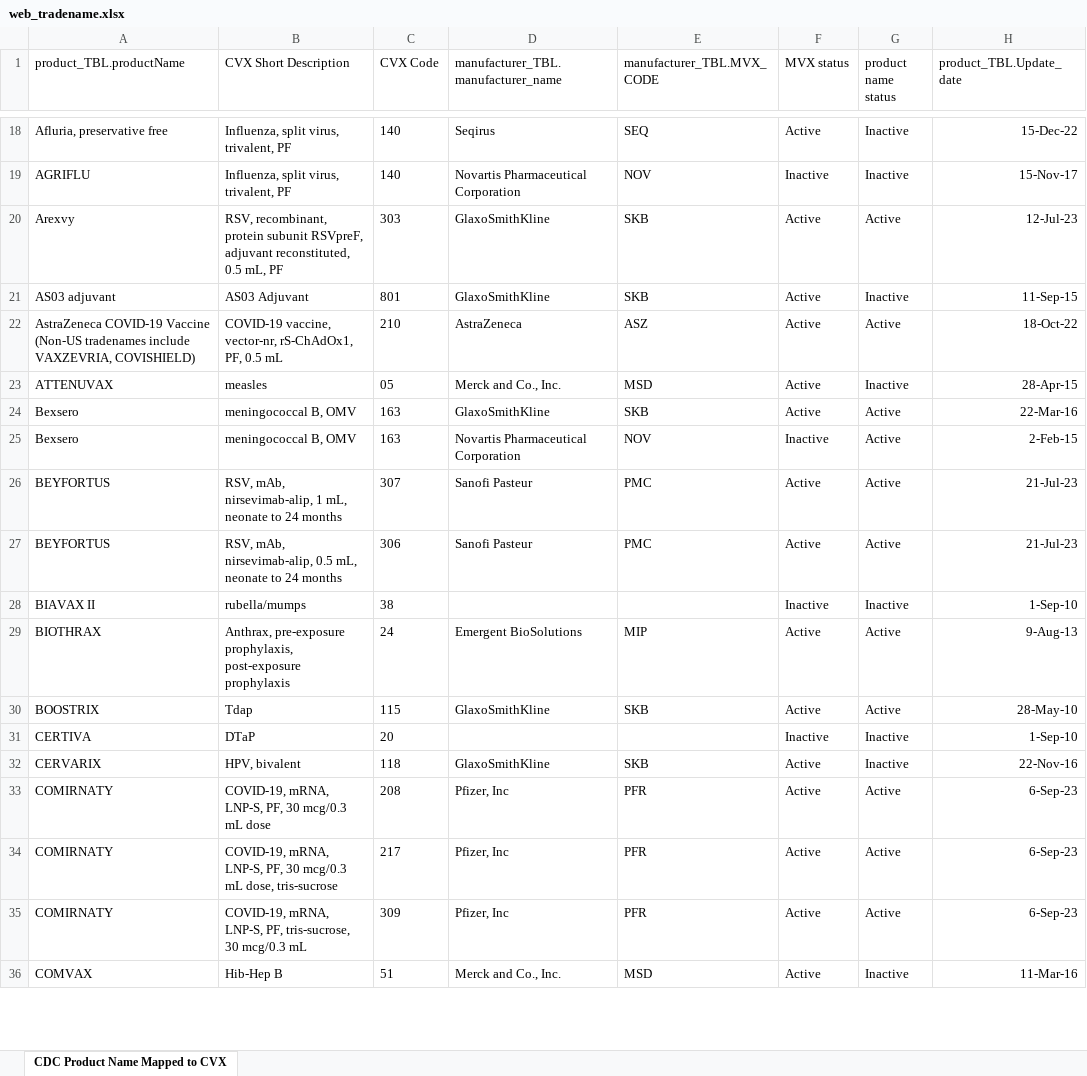
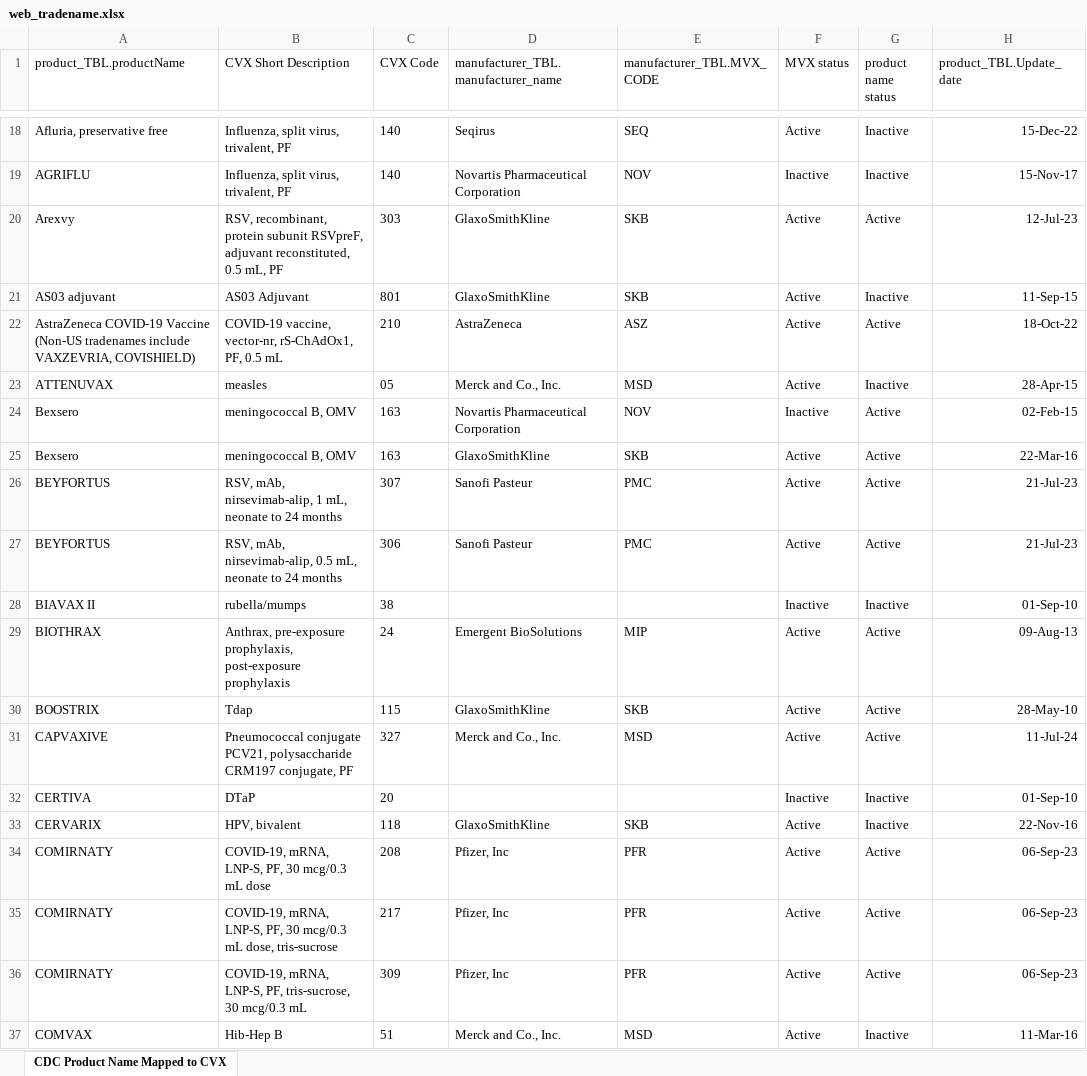
Before and after one commit to usnistgov/fits-webapp, an Excel workbook: cds-tcamt/cds-tcamt-controller/src/main/resources/codeset/web_tradename.xlsx, sheet CDC Product Name Mapped to CVX, drawn as a sheet; only a part is shown, gaps mark what is left out; values as stored, in another font and other column widths than the file's, no borders; table styles not drawn; removed rows and columns are numbered as before the commit, all else as after; the diff covers the shown part only; the diff names each change by its address in the sheet, - before the commit and + after, or states it on an @@ line.

```diff
--- a/cds-tcamt/cds-tcamt-controller/src/main/resources/codeset/web_tradename.xlsx (sheet CDC Product Name Mapped to CVX)
+++ b/cds-tcamt/cds-tcamt-controller/src/main/resources/codeset/web_tradename.xlsx (sheet CDC Product Name Mapped to CVX)
+row 24: Bexsero | meningococcal B, OMV | 163 | Novartis Pharmaceutical Corporation | NOV | Inactive | Active | 02-Feb-15
-row 25: Bexsero | meningococcal B, OMV | 163 | Novartis Pharmaceutical Corporation | NOV | Inactive | Active | 2-Feb-15
-H28 (product_TBL.Update_date): 1-Sep-10
+H28 (product_TBL.Update_date): 01-Sep-10
-H29 (product_TBL.Update_date): 9-Aug-13
+H29 (product_TBL.Update_date): 09-Aug-13
+row 31: CAPVAXIVE | Pneumococcal conjugate PCV21, polysaccharide CRM197 conjugate, PF | 327 | Merck and Co., Inc. | MSD | Active | Active | 11-Jul-24
-H32 (product_TBL.Update_date): 1-Sep-10
+H32 (product_TBL.Update_date): 01-Sep-10
-H34:H36 (product_TBL.Update_date): 6-Sep-23
+H34:H36 (product_TBL.Update_date): 06-Sep-23
```
Also changed, not shown: 2 added rows, 6 moved rows and 51 edited cells elsewhere in this sheet, cds-tcamt/cds-tcamt-controller/src/main/resources/codeset/web_cvx.xlsx, cds-tcamt/cds-tcamt-controller/src/main/resources/codeset/web_mvx.xlsx, 6 other files.
